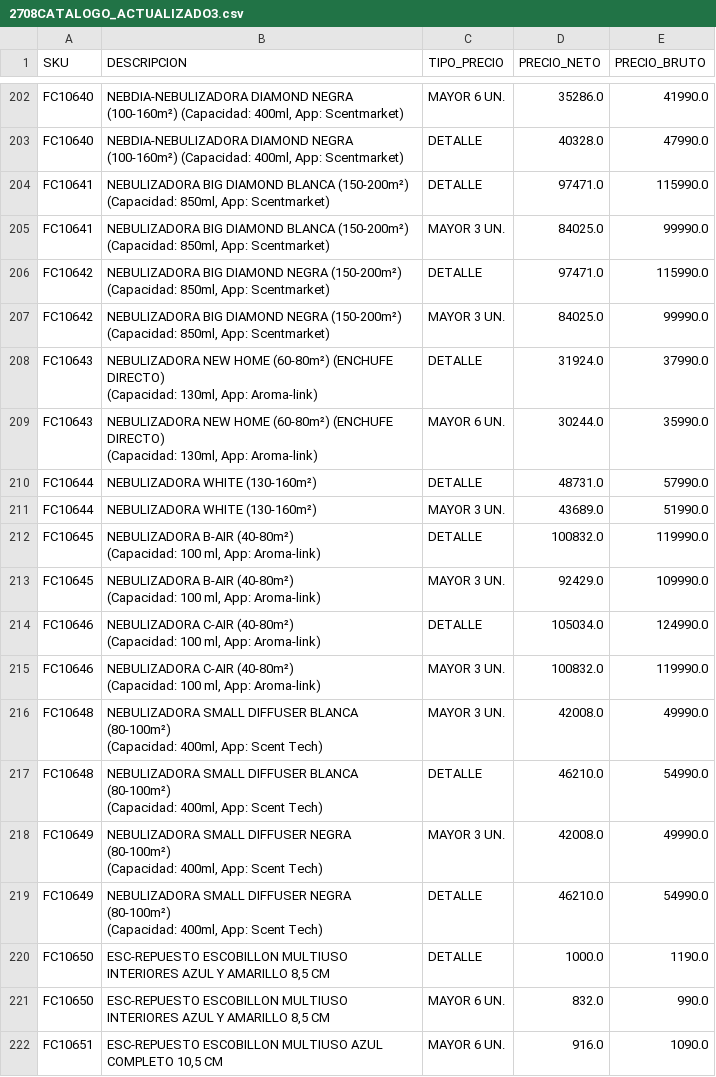
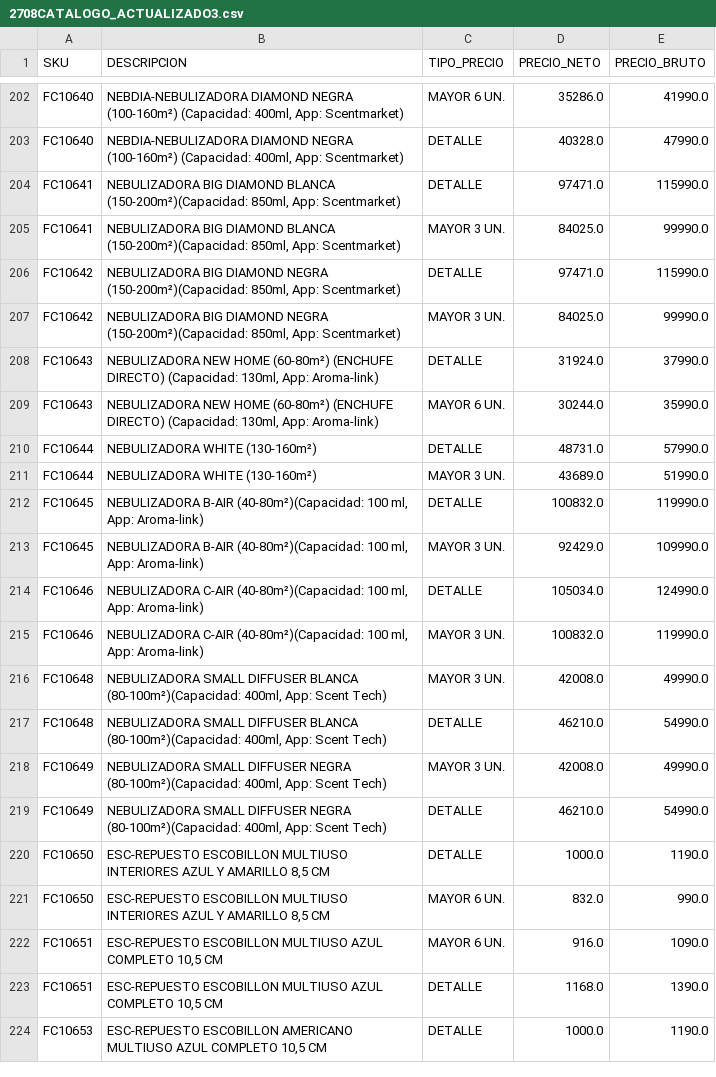
Before and after one commit to leonardo7512/CORRECTORPRECIOS, a CSV file: 2708CATALOGO_ACTUALIZADO3.csv, drawn as a sheet; only a part is shown, gaps mark what is left out; the shorter side is filled out with more unchanged rows; the diff covers the shown part only.

```diff
--- a/2708CATALOGO_ACTUALIZADO3.csv
+++ b/2708CATALOGO_ACTUALIZADO3.csv
@@ -273,32 +223,18 @@ FC10640;"NEBDIA-NEBULIZADORA DIAMOND NEGRA (100-160m²) (Capacidad: 400ml, App:
 FC10640;"NEBDIA-NEBULIZADORA DIAMOND NEGRA (100-160m²) (Capacidad: 400ml, App: Scentmarket)";DETALLE;40328.0;47990.0
-FC10641;"NEBULIZADORA BIG DIAMOND BLANCA (150-200m²)
-(Capacidad: 850ml, App: Scentmarket)";DETALLE;97471.0;115990.0
-FC10641;"NEBULIZADORA BIG DIAMOND BLANCA (150-200m²)
-(Capacidad: 850ml, App: Scentmarket)";MAYOR 3 UN.;84025.0;99990.0
-FC10642;"NEBULIZADORA BIG DIAMOND NEGRA (150-200m²)
-(Capacidad: 850ml, App: Scentmarket)";DETALLE;97471.0;115990.0
-FC10642;"NEBULIZADORA BIG DIAMOND NEGRA (150-200m²)
-(Capacidad: 850ml, App: Scentmarket)";MAYOR 3 UN.;84025.0;99990.0
-FC10643;"NEBULIZADORA NEW HOME (60-80m²) (ENCHUFE DIRECTO)
-(Capacidad: 130ml, App: Aroma-link)";DETALLE;31924.0;37990.0
-FC10643;"NEBULIZADORA NEW HOME (60-80m²) (ENCHUFE DIRECTO)
-(Capacidad: 130ml, App: Aroma-link)";MAYOR 6 UN.;30244.0;35990.0
+FC10641;"NEBULIZADORA BIG DIAMOND BLANCA (150-200m²)(Capacidad: 850ml, App: Scentmarket)";DETALLE;97471.0;115990.0
+FC10641;"NEBULIZADORA BIG DIAMOND BLANCA (150-200m²)(Capacidad: 850ml, App: Scentmarket)";MAYOR 3 UN.;84025.0;99990.0
+FC10642;"NEBULIZADORA BIG DIAMOND NEGRA (150-200m²)(Capacidad: 850ml, App: Scentmarket)";DETALLE;97471.0;115990.0
+FC10642;"NEBULIZADORA BIG DIAMOND NEGRA (150-200m²)(Capacidad: 850ml, App: Scentmarket)";MAYOR 3 UN.;84025.0;99990.0
+FC10643;"NEBULIZADORA NEW HOME (60-80m²) (ENCHUFE DIRECTO) (Capacidad: 130ml, App: Aroma-link)";DETALLE;31924.0;37990.0
+FC10643;"NEBULIZADORA NEW HOME (60-80m²) (ENCHUFE DIRECTO) (Capacidad: 130ml, App: Aroma-link)";MAYOR 6 UN.;30244.0;35990.0
 FC10644;NEBULIZADORA WHITE (130-160m²);DETALLE;48731.0;57990.0
 FC10644;NEBULIZADORA WHITE (130-160m²);MAYOR 3 UN.;43689.0;51990.0
-FC10645;"NEBULIZADORA B-AIR (40-80m²)
-(Capacidad: 100 ml, App: Aroma-link)";DETALLE;100832.0;119990.0
-FC10645;"NEBULIZADORA B-AIR (40-80m²)
-(Capacidad: 100 ml, App: Aroma-link)";MAYOR 3 UN.;92429.0;109990.0
-FC10646;"NEBULIZADORA C-AIR (40-80m²)
-(Capacidad: 100 ml, App: Aroma-link)";DETALLE;105034.0;124990.0
-FC10646;"NEBULIZADORA C-AIR (40-80m²)
-(Capacidad: 100 ml, App: Aroma-link)";MAYOR 3 UN.;100832.0;119990.0
-FC10648;"NEBULIZADORA SMALL DIFFUSER BLANCA (80-100m²)
-(Capacidad: 400ml, App: Scent Tech)";MAYOR 3 UN.;42008.0;49990.0
-FC10648;"NEBULIZADORA SMALL DIFFUSER BLANCA (80-100m²)
-(Capacidad: 400ml, App: Scent Tech)";DETALLE;46210.0;54990.0
-FC10649;"NEBULIZADORA SMALL DIFFUSER NEGRA (80-100m²)
-(Capacidad: 400ml, App: Scent Tech)";MAYOR 3 UN.;42008.0;49990.0
-FC10649;"NEBULIZADORA SMALL DIFFUSER NEGRA (80-100m²)
-(Capacidad: 400ml, App: Scent Tech)";DETALLE;46210.0;54990.0
+FC10645;"NEBULIZADORA B-AIR (40-80m²)(Capacidad: 100 ml, App: Aroma-link)";DETALLE;100832.0;119990.0
+FC10645;"NEBULIZADORA B-AIR (40-80m²)(Capacidad: 100 ml, App: Aroma-link)";MAYOR 3 UN.;92429.0;109990.0
+FC10646;"NEBULIZADORA C-AIR (40-80m²)(Capacidad: 100 ml, App: Aroma-link)";DETALLE;105034.0;124990.0
+FC10646;"NEBULIZADORA C-AIR (40-80m²)(Capacidad: 100 ml, App: Aroma-link)";MAYOR 3 UN.;100832.0;119990.0
+FC10648;"NEBULIZADORA SMALL DIFFUSER BLANCA (80-100m²)(Capacidad: 400ml, App: Scent Tech)";MAYOR 3 UN.;42008.0;49990.0
+FC10648;"NEBULIZADORA SMALL DIFFUSER BLANCA (80-100m²)(Capacidad: 400ml, App: Scent Tech)";DETALLE;46210.0;54990.0
+FC10649;"NEBULIZADORA SMALL DIFFUSER NEGRA (80-100m²)(Capacidad: 400ml, App: Scent Tech)";MAYOR 3 UN.;42008.0;49990.0
+FC10649;"NEBULIZADORA SMALL DIFFUSER NEGRA (80-100m²)(Capacidad: 400ml, App: Scent Tech)";DETALLE;46210.0;54990.0
 FC10650;ESC-REPUESTO ESCOBILLON MULTIUSO INTERIORES AZUL Y AMARILLO 8,5 CM;DETALLE;1000.0;1190.0
```
Also changed, not shown: 48 edited cells elsewhere in this file.
